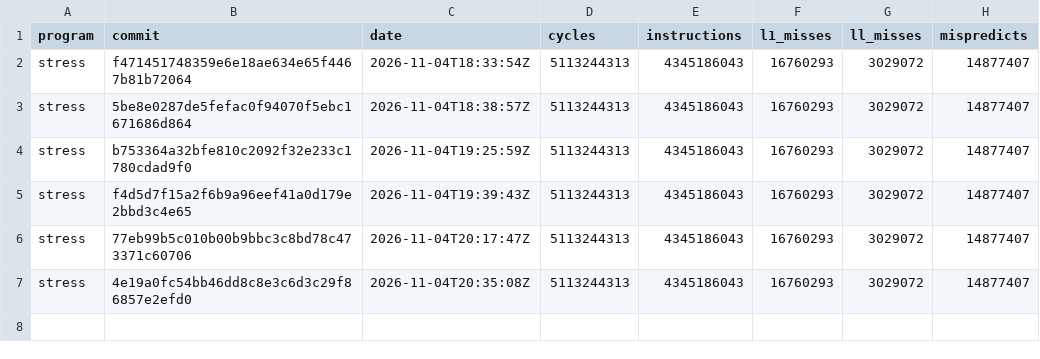
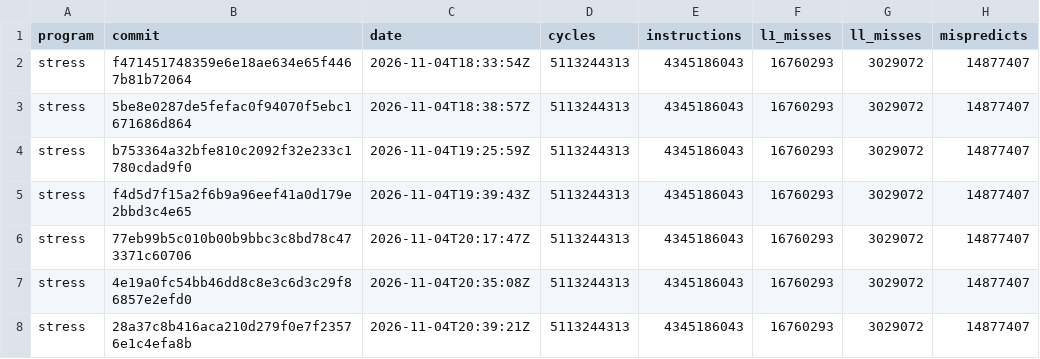
Before and after one commit to Keyboard1000n17/zane-compiler, a TSV file: stress-plain.tsv, drawn as a sheet.

```diff
--- a/stress-plain.tsv
+++ b/stress-plain.tsv
@@ -7 +7,2 @@ stress	77eb99b5c010b00b9bbc3c8bd78c473371c60706	2026-11-04T20:17:47Z	5113244313
 stress	4e19a0fc54bb46dd8c8e3c6d3c29f86857e2efd0	2026-11-04T20:35:08Z	5113244313	4345186043	16760293	3029072	14877407
+stress	28a37c8b416aca210d279f0e7f23576e1c4efa8b	2026-11-04T20:39:21Z	5113244313	4345186043	16760293	3029072	14877407
```
Also changed, not shown: latest.tsv, stress-tiered.tsv, 1 other file.
